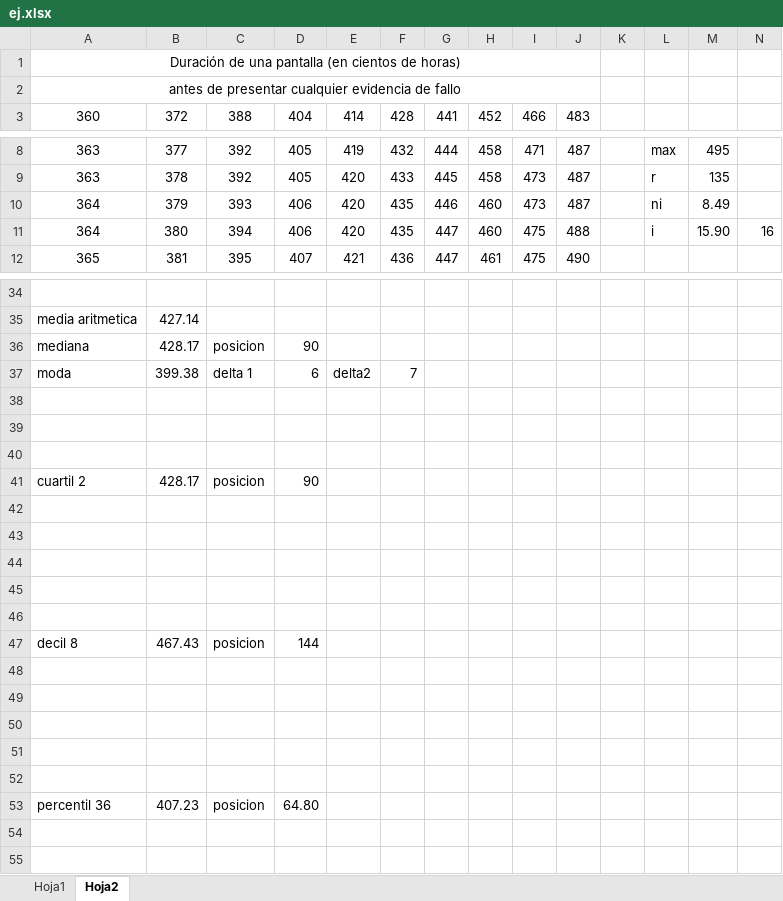
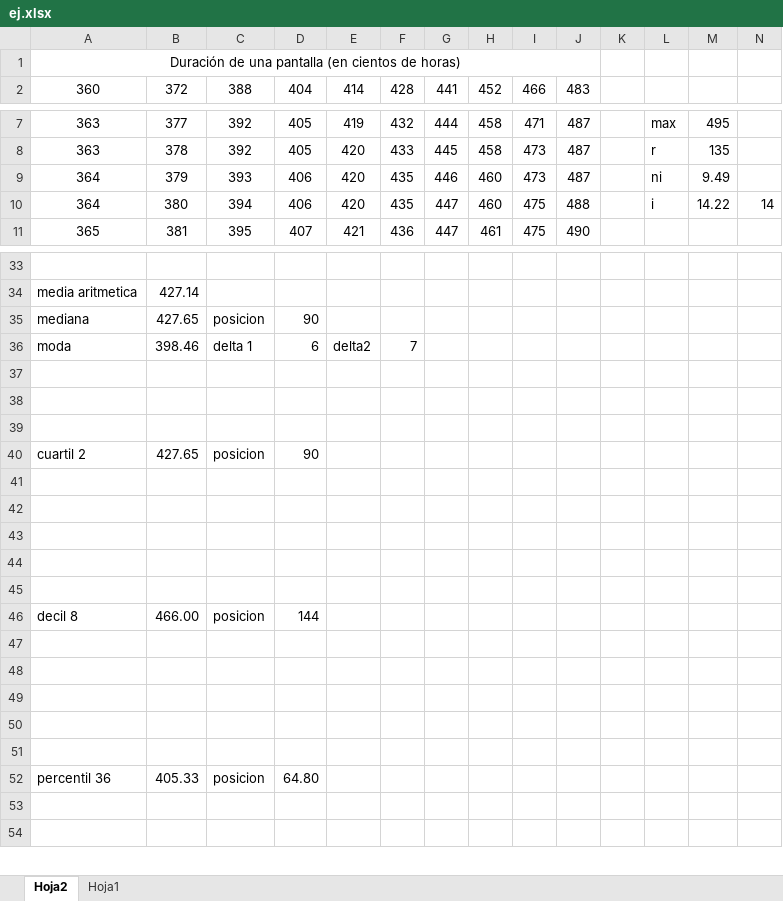
Before and after one commit to AntonyS2005/analizadorDeDatos_Estadistica, an Excel workbook: ej.xlsx, sheet Hoja2, drawn as a sheet; only a part is shown, gaps mark what is left out; values as stored, in another font and other column widths than the file's, no borders; removed rows and columns are numbered as before the commit, all else as after; the diff names each change by its address in the sheet, - before the commit and + after, or states it on an @@ line.

```diff
--- a/ej.xlsx (sheet Hoja2)
+++ b/ej.xlsx (sheet Hoja2)
@@ sheet tab order changed: Hoja2 | Hoja1 @@
-row 2: antes de presentar cualquier evidencia de fallo
-M9: 8.49
+M9: 9.49
-M10: 15.90
+M10: 14.22
-N10: 16
+N10: 14
-B35: 428.17
+B35: 427.65
-B36: 399.38
+B36: 398.46
-B40: 428.17
+B40: 427.65
-B46: 467.43
+B46: 466.00
-B52: 407.23
+B52: 405.33
```
Also changed, not shown: sheet Hoja1, formulas that keep their value, 3 other files.
